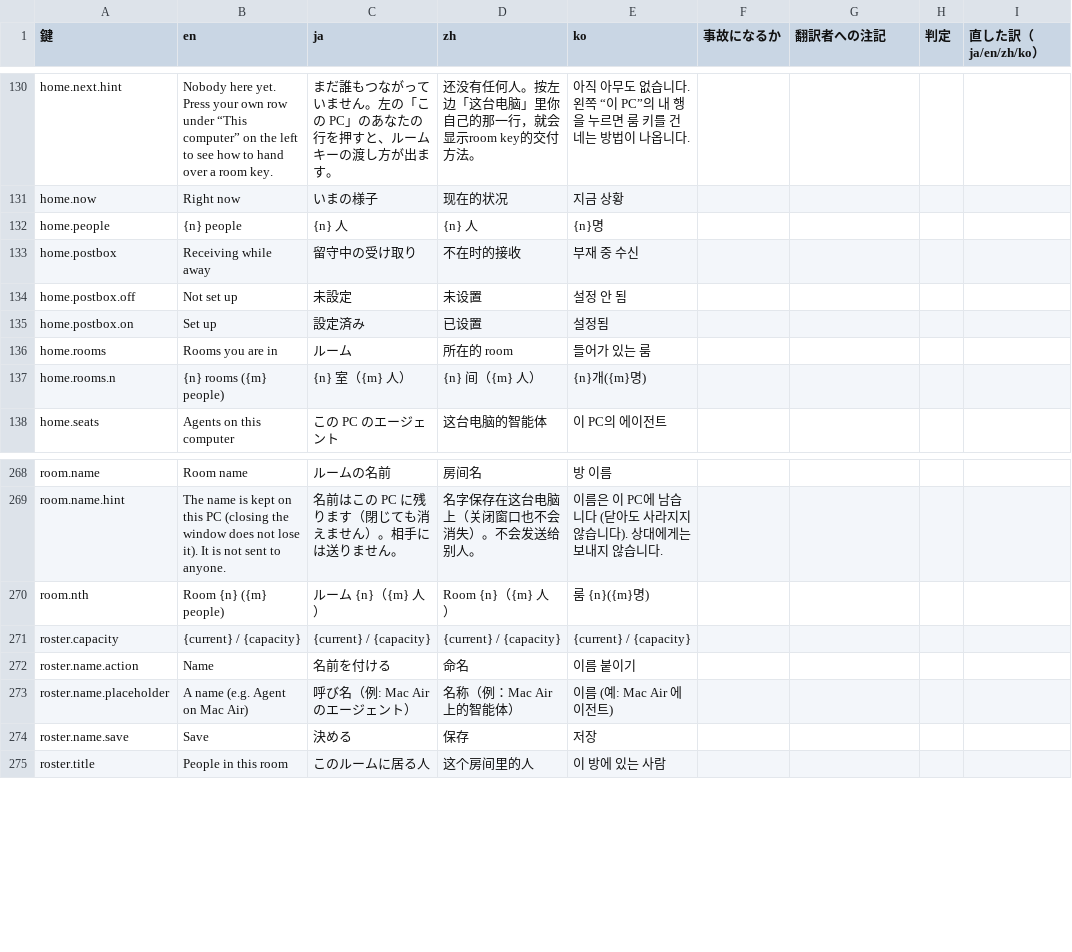
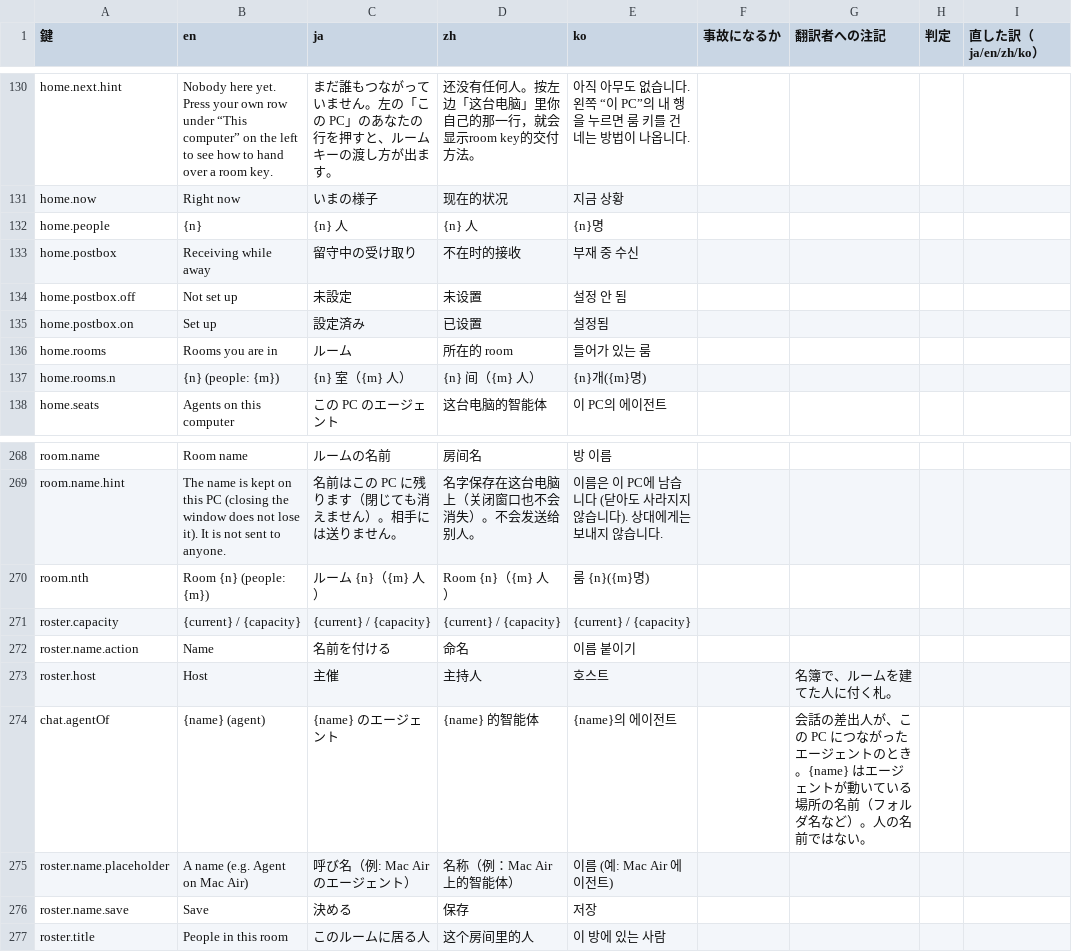
Before and after one commit to meta-taro/warifu, a TSV file: docs/i18n-review.tsv, drawn as a sheet; only a part is shown, gaps mark what is left out.

```diff
--- a/docs/i18n-review.tsv
+++ b/docs/i18n-review.tsv
@@ -131,3 +131,3 @@ home.next.hint	Nobody here yet. Press your own row under “This computer” on
 home.now	Right now	いまの様子	现在的状况	지금 상황				
-home.people	{n} people	{n} 人	{n} 人	{n}명				
+home.people	{n}	{n} 人	{n} 人	{n}명				
 home.postbox	Receiving while away	留守中の受け取り	不在时的接收	부재 중 수신				
@@ -136,3 +136,3 @@ home.postbox.on	Set up	設定済み	已设置	설정됨
 home.rooms	Rooms you are in	ルーム	所在的 room	들어가 있는 룸				
-home.rooms.n	{n} rooms ({m} people)	{n} 室（{m} 人）	{n} 间（{m} 人）	{n}개({m}명)				
+home.rooms.n	{n} (people: {m})	{n} 室（{m} 人）	{n} 间（{m} 人）	{n}개({m}명)				
 home.seats	Agents on this computer	この PC のエージェント	这台电脑的智能体	이 PC의 에이전트				
@@ -269,5 +269,7 @@ room.name	Room name	ルームの名前	房间名	방 이름
 room.name.hint	The name is kept on this PC (closing the window does not lose it). It is not sent to anyone.	名前はこの PC に残ります（閉じても消えません）。相手には送りません。	名字保存在这台电脑上（关闭窗口也不会消失）。不会发送给别人。	이름은 이 PC에 남습니다 (닫아도 사라지지 않습니다). 상대에게는 보내지 않습니다.				
-room.nth	Room {n} ({m} people)	ルーム {n}（{m} 人）	Room {n}（{m} 人）	룸 {n}({m}명)				
+room.nth	Room {n} (people: {m})	ルーム {n}（{m} 人）	Room {n}（{m} 人）	룸 {n}({m}명)				
 roster.capacity	{current} / {capacity}	{current} / {capacity}	{current} / {capacity}	{current} / {capacity}				
 roster.name.action	Name	名前を付ける	命名	이름 붙이기				
+roster.host	Host	主催	主持人	호스트		名簿で、ルームを建てた人に付く札。		
+chat.agentOf	{name} (agent)	{name} のエージェント	{name} 的智能体	{name}의 에이전트		会話の差出人が、この PC につながったエージェントのとき。{name} はエージェントが動いている場所の名前（フォルダ名など）。人の名前ではない。		
 roster.name.placeholder	A name (e.g. Agent on Mac Air)	呼び名（例: Mac Air のエージェント）	名称（例：Mac Air 上的智能体）	이름 (예: Mac Air 에이전트)				
```
Also changed, not shown: 6 other files.
